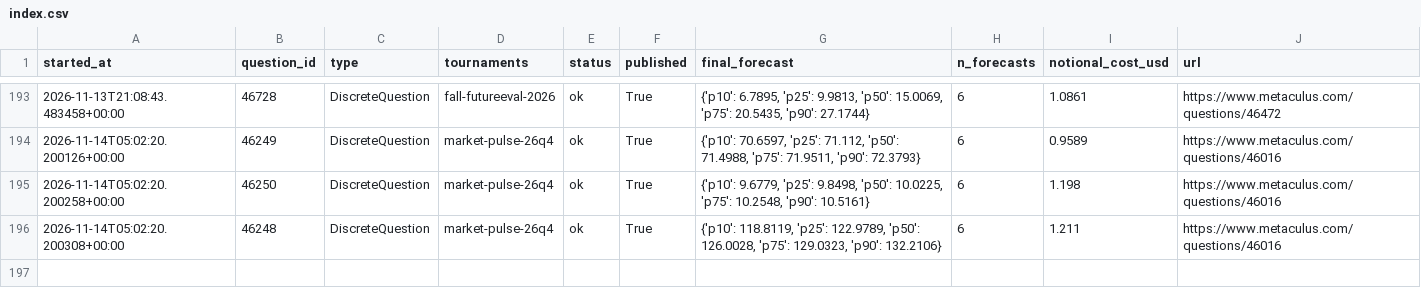
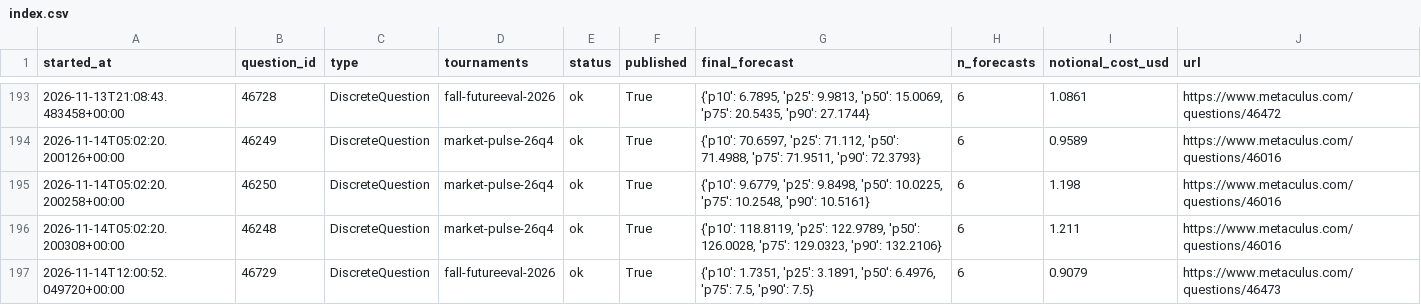
Before and after one commit to foggysteam/metaculus-bot, a CSV file: forecast_logs/index.csv, drawn as a sheet; only a part is shown, gaps mark what is left out.

Commit message:
Forecast logs 2026-11-14T12:04Z

```diff
--- a/forecast_logs/index.csv
+++ b/forecast_logs/index.csv
@@ -196 +196,2 @@ started_at,question_id,type,tournaments,status,published,final_forecast,n_foreca
 2026-11-14T05:02:20.200308+00:00,46248,DiscreteQuestion,"market-pulse-26q4",ok,True,"{'p10': 118.8119, 'p25': 122.9789, 'p50': 126.0028, 'p75': 129.0323, 'p90': 132.2106}",6,1.211,https://www.metaculus.com/questions/46016
+2026-11-14T12:00:52.049720+00:00,46729,DiscreteQuestion,"fall-futureeval-2026",ok,True,"{'p10': 1.7351, 'p25': 3.1891, 'p50': 6.4976, 'p75': 7.5, 'p90': 7.5}",6,0.9079,https://www.metaculus.com/questions/46473
```
Also changed, not shown: 1 other file.
